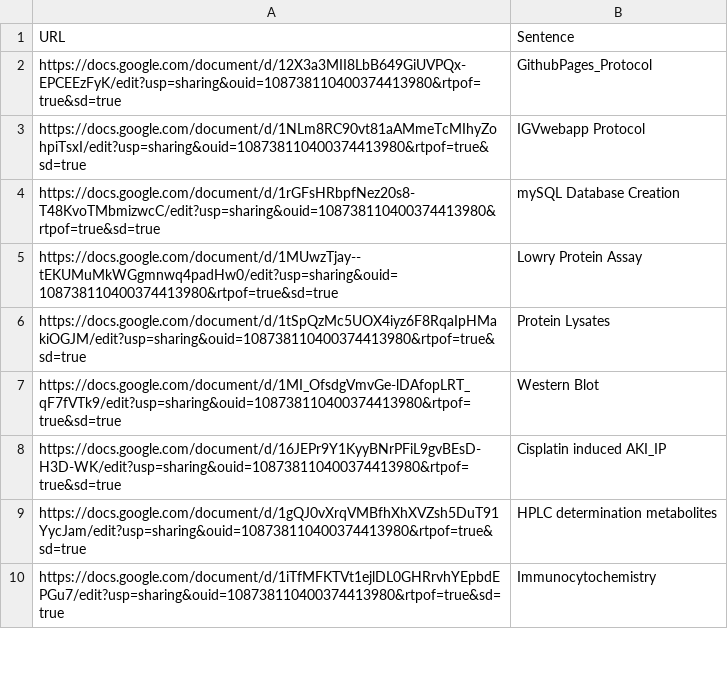
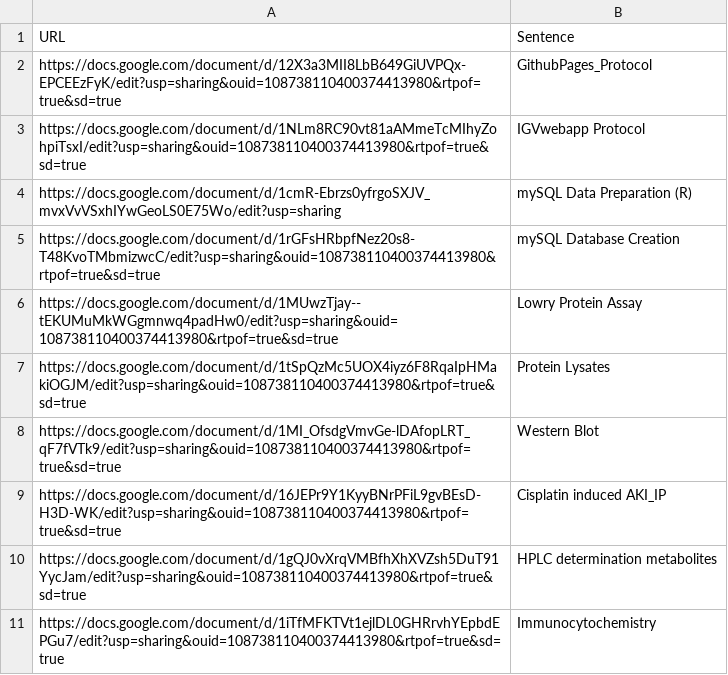
Before and after one commit to jmyslins/jmyslins.github.io, a CSV file: protocols.csv, drawn as a sheet; only a part is shown; the diff names each change by its address in the sheet, - before the commit and + after, or states it on an @@ line.

Commit message:
Update protocols.csv

```diff
--- a/protocols.csv
+++ b/protocols.csv
+row 4: https://docs.google.com/document/d/1cmR-Ebrzs0yfrgoSXJV_mvxVvVSxhIYwGeoLS0E75Wo/edit?usp=sharing | mySQL Data Preparation (R)
```
